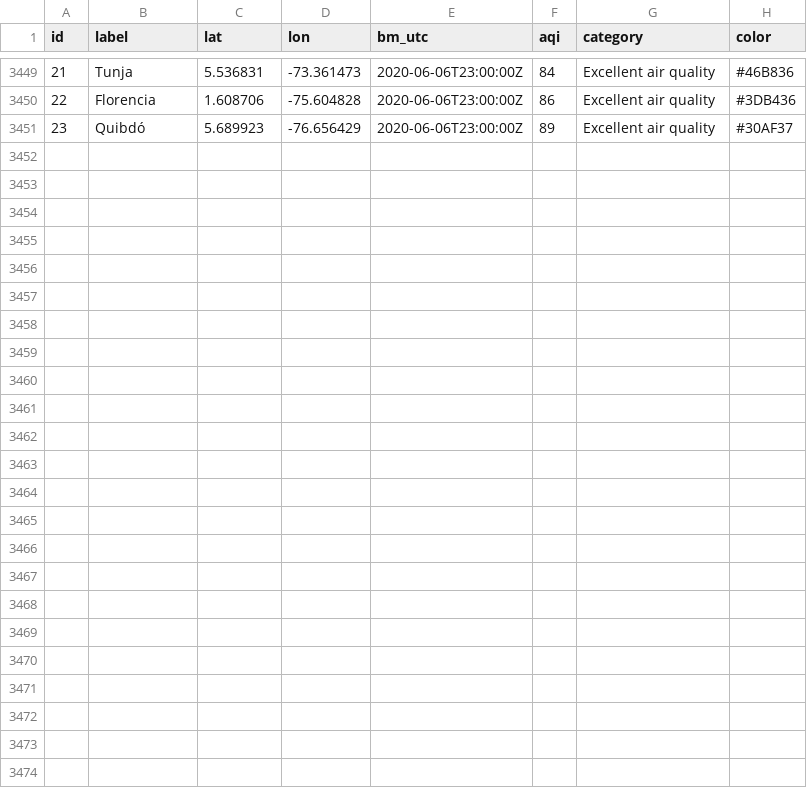
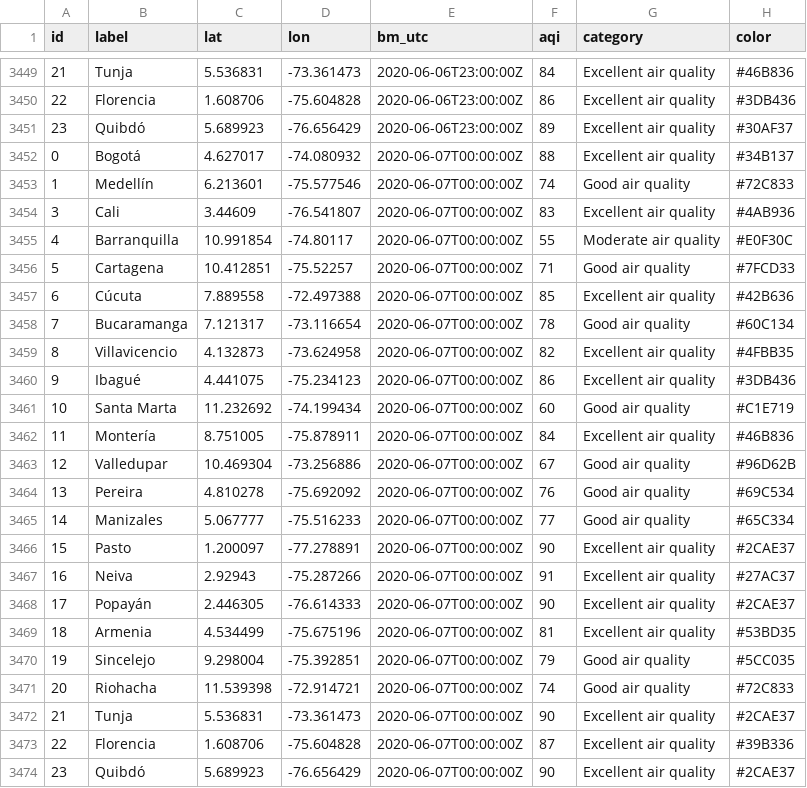
Before and after one commit to sebaxtian/breezometer-api-demo, a CSV file: output/air_quality.csv, drawn as a sheet; only a part is shown, gaps mark what is left out; the diff names each change by its address in the sheet, - before the commit and + after, or states it on an @@ line.

Commit message:
Updated at Sun Jun  7 00:31:29 UTC 2020

```diff
--- a/output/air_quality.csv
+++ b/output/air_quality.csv
+row 3452: 0 | Bogotá | 4.627017 | -74.080932 | 2020-06-07T00:00:00Z | 88 | Excellent air quality | #34B137
+row 3453: 1 | Medellín | 6.213601 | -75.577546 | 2020-06-07T00:00:00Z | 74 | Good air quality | #72C833
+row 3454: 3 | Cali | 3.44609 | -76.541807 | 2020-06-07T00:00:00Z | 83 | Excellent air quality | #4AB936
+row 3455: 4 | Barranquilla | 10.991854 | -74.80117 | 2020-06-07T00:00:00Z | 55 | Moderate air quality | #E0F30C
+row 3456: 5 | Cartagena | 10.412851 | -75.52257 | 2020-06-07T00:00:00Z | 71 | Good air quality | #7FCD33
+row 3457: 6 | Cúcuta | 7.889558 | -72.497388 | 2020-06-07T00:00:00Z | 85 | Excellent air quality | #42B636
+row 3458: 7 | Bucaramanga | 7.121317 | -73.116654 | 2020-06-07T00:00:00Z | 78 | Good air quality | #60C134
+row 3459: 8 | Villavicencio | 4.132873 | -73.624958 | 2020-06-07T00:00:00Z | 82 | Excellent air quality | #4FBB35
+row 3460: 9 | Ibagué | 4.441075 | -75.234123 | 2020-06-07T00:00:00Z | 86 | Excellent air quality | #3DB436
+row 3461: 10 | Santa Marta | 11.232692 | -74.199434 | 2020-06-07T00:00:00Z | 60 | Good air quality | #C1E719
+row 3462: 11 | Montería | 8.751005 | -75.878911 | 2020-06-07T00:00:00Z | 84 | Excellent air quality | #46B836
+row 3463: 12 | Valledupar | 10.469304 | -73.256886 | 2020-06-07T00:00:00Z | 67 | Good air quality | #96D62B
+row 3464: 13 | Pereira | 4.810278 | -75.692092 | 2020-06-07T00:00:00Z | 76 | Good air quality | #69C534
+row 3465: 14 | Manizales | 5.067777 | -75.516233 | 2020-06-07T00:00:00Z | 77 | Good air quality | #65C334
+row 3466: 15 | Pasto | 1.200097 | -77.278891 | 2020-06-07T00:00:00Z | 90 | Excellent air quality | #2CAE37
+row 3467: 16 | Neiva | 2.92943 | -75.287266 | 2020-06-07T00:00:00Z | 91 | Excellent air quality | #27AC37
+row 3468: 17 | Popayán | 2.446305 | -76.614333 | 2020-06-07T00:00:00Z | 90 | Excellent air quality | #2CAE37
+row 3469: 18 | Armenia | 4.534499 | -75.675196 | 2020-06-07T00:00:00Z | 81 | Excellent air quality | #53BD35
+row 3470: 19 | Sincelejo | 9.298004 | -75.392851 | 2020-06-07T00:00:00Z | 79 | Good air quality | #5CC035
+row 3471: 20 | Riohacha | 11.539398 | -72.914721 | 2020-06-07T00:00:00Z | 74 | Good air quality | #72C833
+row 3472: 21 | Tunja | 5.536831 | -73.361473 | 2020-06-07T00:00:00Z | 90 | Excellent air quality | #2CAE37
+row 3473: 22 | Florencia | 1.608706 | -75.604828 | 2020-06-07T00:00:00Z | 87 | Excellent air quality | #39B336
+row 3474: 23 | Quibdó | 5.689923 | -76.656429 | 2020-06-07T00:00:00Z | 90 | Excellent air quality | #2CAE37
```
